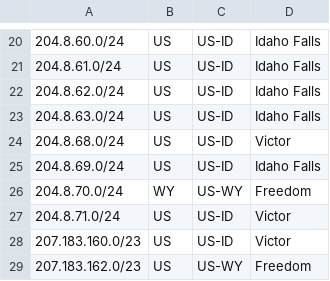
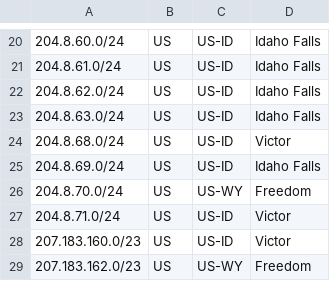
Before and after one commit to SSC-DevOPS/SSC-Geofeed, a CSV file: geofeed.csv, drawn as a sheet; only a part is shown, gaps mark what is left out.

Commit message:
geofeed.csv

```diff
--- a/geofeed.csv
+++ b/geofeed.csv
@@ -25,3 +25,3 @@
 204.8.69.0/24,US,US-ID,Idaho Falls,
-204.8.70.0/24,WY,US-WY,Freedom,
+204.8.70.0/24,US,US-WY,Freedom,
 204.8.71.0/24,US,US-ID,Victor,
```
